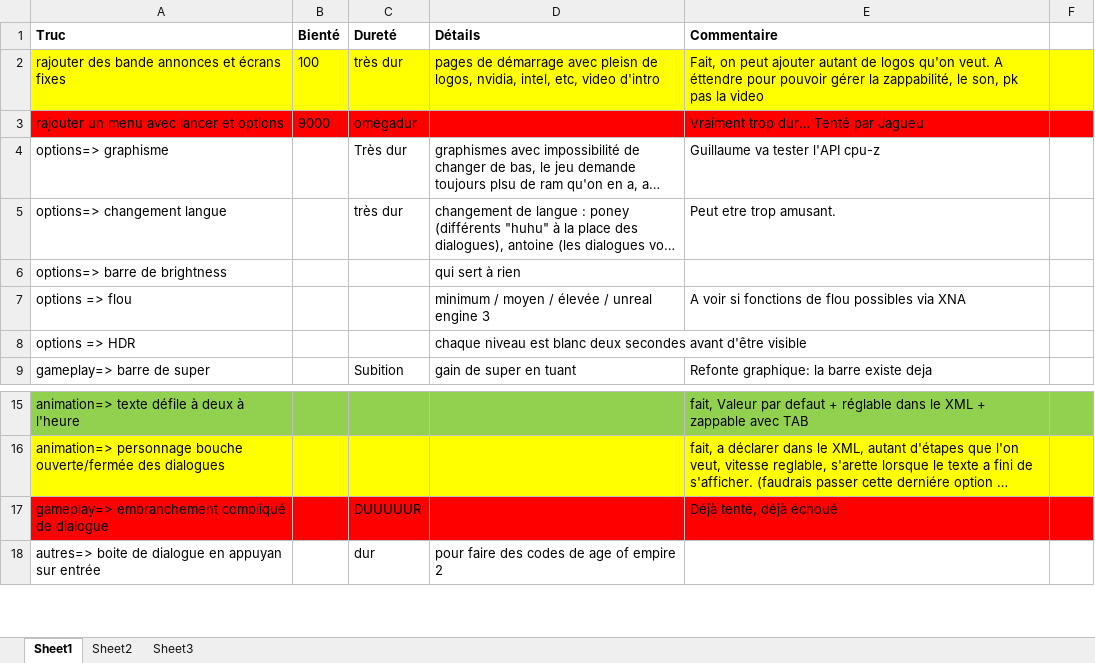
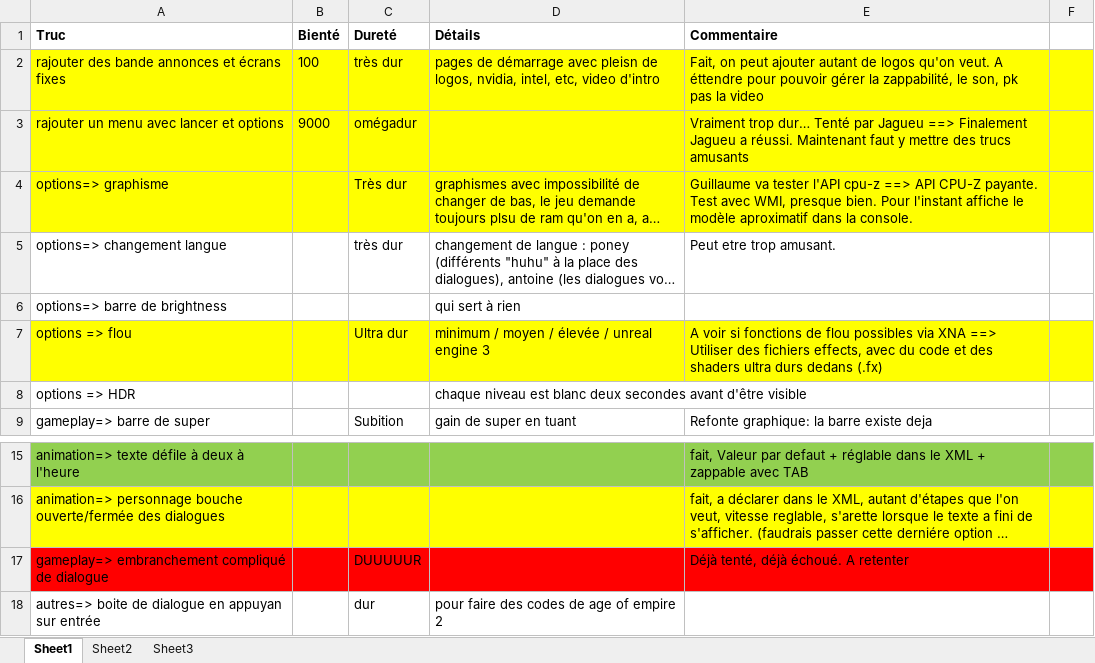
Before and after one commit to Kalamarfou/lejeuderasme, an Excel workbook: todo_vUltime.xlsx, sheet Sheet1, drawn as a sheet; only a part is shown, gaps mark what is left out; long unchanged cells end in …; values as stored, in another font and other column widths than the file's, no borders; the diff names each change by its address in the sheet, - before the commit and + after, or states it on an @@ line.

Commit message:
Maj du todo_vUltime.xlsx Ajout d'un fichier de test Effects/TestEffect.fx

```diff
--- a/todo_vUltime.xlsx (sheet Sheet1)
+++ b/todo_vUltime.xlsx (sheet Sheet1)
-A3:F3 fill: #FF0000
+A3:F3 fill: #FFFF00
-E3 (Commentaire): …par Jagueu
+E3 (Commentaire): …par Jagueu ==> Finalement Jagueu a réussi. Maintenant faut y mettre des trucs amusants
-A4:F4 fill: none
+A4:F4 fill: #FFFF00
-E4 (Commentaire): …l'API cpu-z
+E4 (Commentaire): …l'API cpu-z ==> API CPU-Z payante. Test avec WMI, presque bien. Pour l'instant affiche le modèle aproximatif dans la console.
-A7:F7 fill: none
+A7:F7 fill: #FFFF00
-C7 (Dureté): (empty)
+C7 (Dureté): Ultra dur
-E7 (Commentaire): …via XNA
+E7 (Commentaire): …via XNA ==> Utiliser des fichiers effects, avec du code et des shaders ultra durs dedans (.fx)
-E17 (Commentaire): Déjà tenté, déjà échoué
+E17 (Commentaire): Déjà tenté, déjà échoué. A retenter
```
Also changed, not shown: 2 other files.
